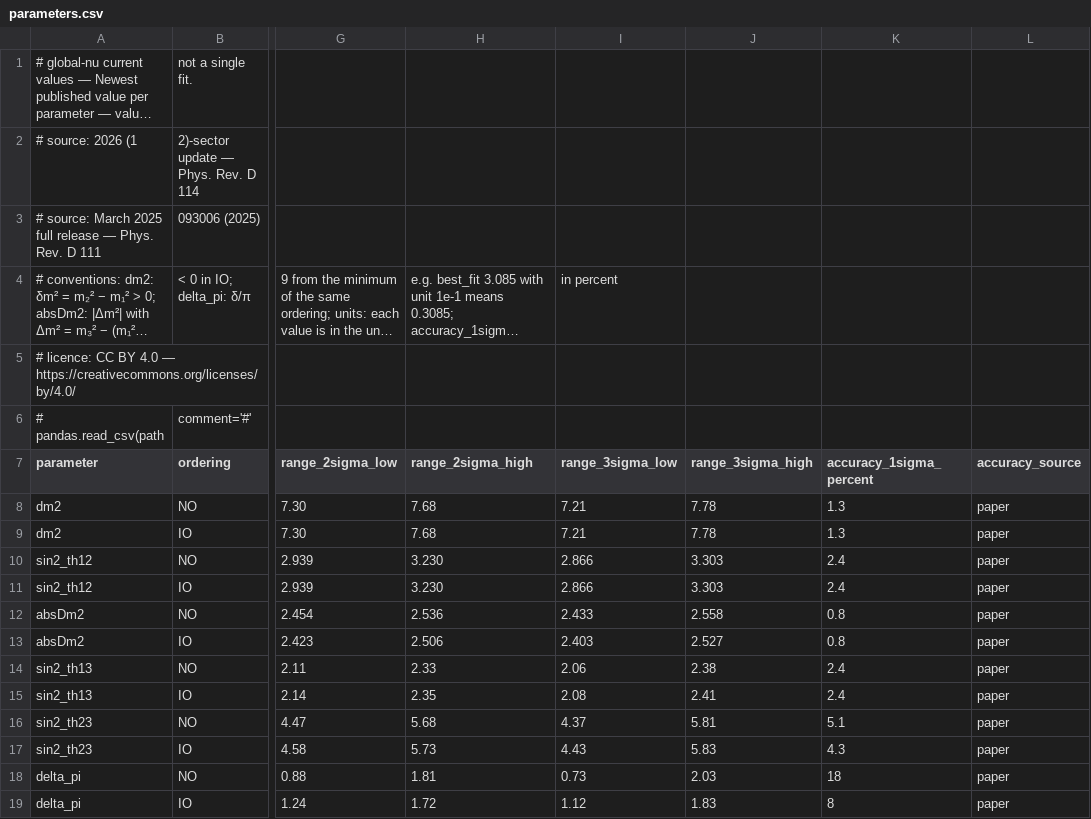
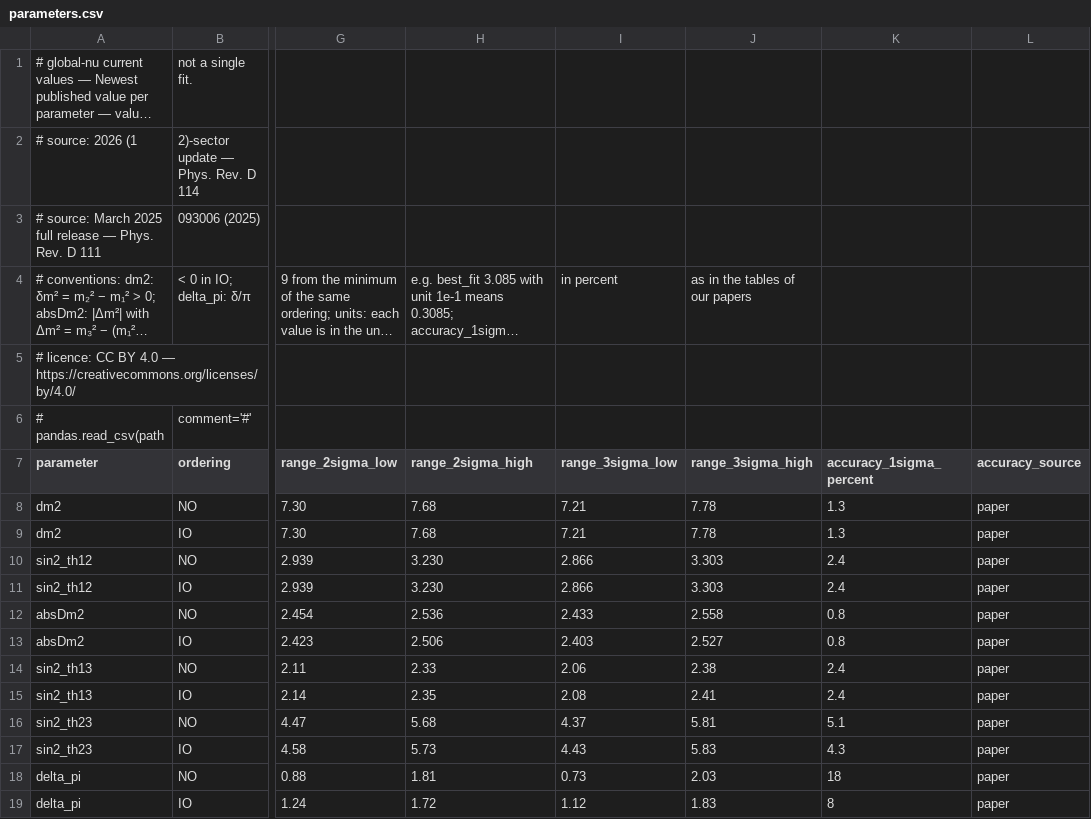
Before and after one commit to global-nu/global-nu, a CSV file: data-exports/current/parameters.csv, drawn as a sheet; only a part is shown, gaps mark what is left out; long unchanged cells end in …; the diff names each change by its address in the sheet, - before the commit and + after, or states it on an @@ line.

Commit message:
1σ accuracy: release 2026.a's own definition; earlier releases as published
Release 2026.a: the 1σ error over the best fit for every parameter, δ/π
included; sin²θ23 only: one sixth of the 3σ range (its range spans both
octants). Earlier releases keep their papers' definition and printed values.
One definition in tools/accuracy.py, stated in a note on the pages; the
public data files of the earlier releases carry only the papers' one.

```diff
--- a/data-exports/current/parameters.csv
+++ b/data-exports/current/parameters.csv
-J4 (range_3sigma_high): (empty)
+J4 (range_3sigma_high): as in the tables of our papers
```
Also changed, not shown: site/data/current/parameters.csv, 13 other files.
